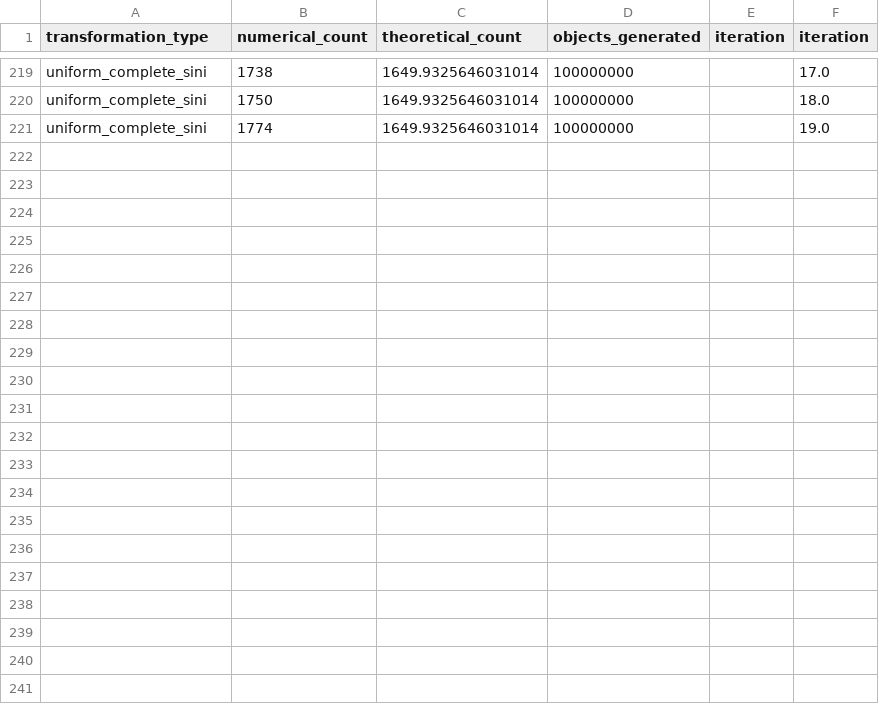
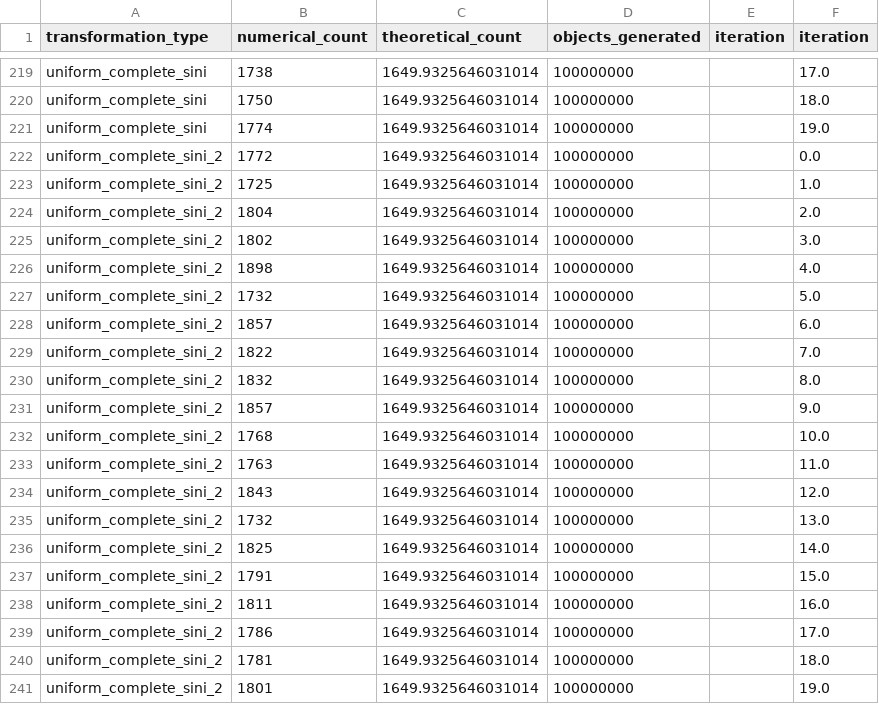
Before and after one commit to JuanitaAgudelo/TesisRepo, a CSV file: jacobian_calculations/count_objects2.csv, drawn as a sheet; only a part is shown, gaps mark what is left out.

```diff
--- a/jacobian_calculations/count_objects2.csv
+++ b/jacobian_calculations/count_objects2.csv
@@ -221 +221,21 @@ uniform_complete_sini,1750,1649.9325646031014,100000000,,18.0
 uniform_complete_sini,1774,1649.9325646031014,100000000,,19.0
+uniform_complete_sini_2,1772,1649.9325646031014,100000000,,0.0
+uniform_complete_sini_2,1725,1649.9325646031014,100000000,,1.0
+uniform_complete_sini_2,1804,1649.9325646031014,100000000,,2.0
+uniform_complete_sini_2,1802,1649.9325646031014,100000000,,3.0
+uniform_complete_sini_2,1898,1649.9325646031014,100000000,,4.0
+uniform_complete_sini_2,1732,1649.9325646031014,100000000,,5.0
+uniform_complete_sini_2,1857,1649.9325646031014,100000000,,6.0
+uniform_complete_sini_2,1822,1649.9325646031014,100000000,,7.0
+uniform_complete_sini_2,1832,1649.9325646031014,100000000,,8.0
+uniform_complete_sini_2,1857,1649.9325646031014,100000000,,9.0
+uniform_complete_sini_2,1768,1649.9325646031014,100000000,,10.0
+uniform_complete_sini_2,1763,1649.9325646031014,100000000,,11.0
+uniform_complete_sini_2,1843,1649.9325646031014,100000000,,12.0
+uniform_complete_sini_2,1732,1649.9325646031014,100000000,,13.0
+uniform_complete_sini_2,1825,1649.9325646031014,100000000,,14.0
+uniform_complete_sini_2,1791,1649.9325646031014,100000000,,15.0
+uniform_complete_sini_2,1811,1649.9325646031014,100000000,,16.0
+uniform_complete_sini_2,1786,1649.9325646031014,100000000,,17.0
+uniform_complete_sini_2,1781,1649.9325646031014,100000000,,18.0
+uniform_complete_sini_2,1801,1649.9325646031014,100000000,,19.0
```
Also changed, not shown: 4 other files.
